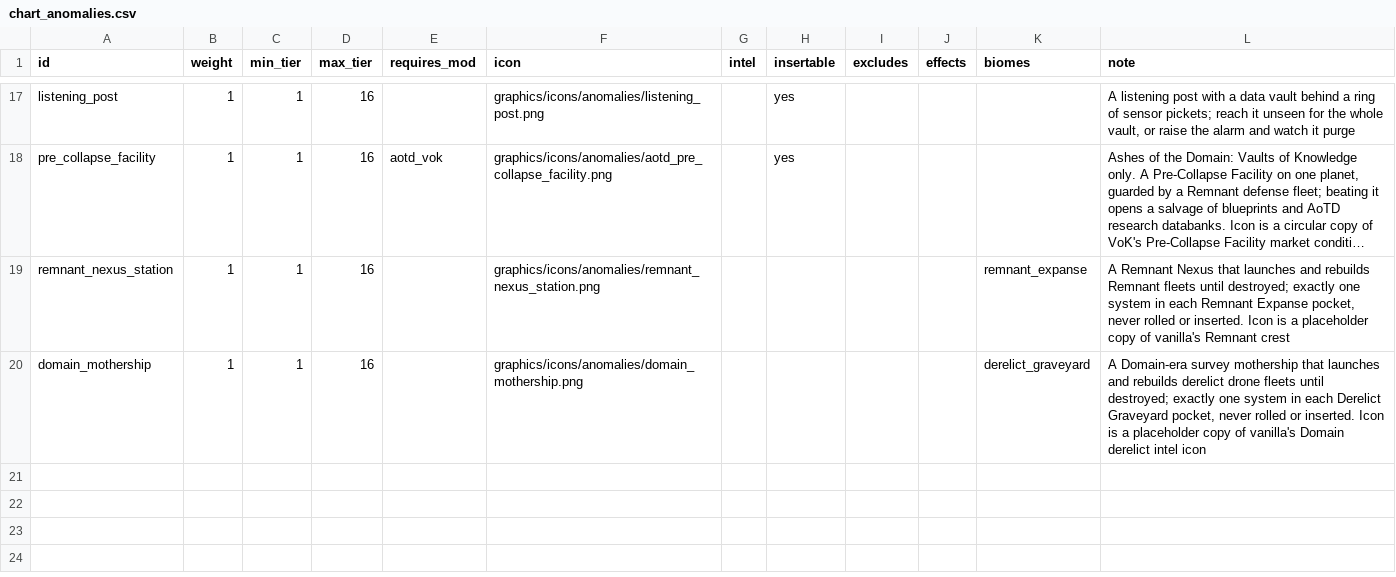
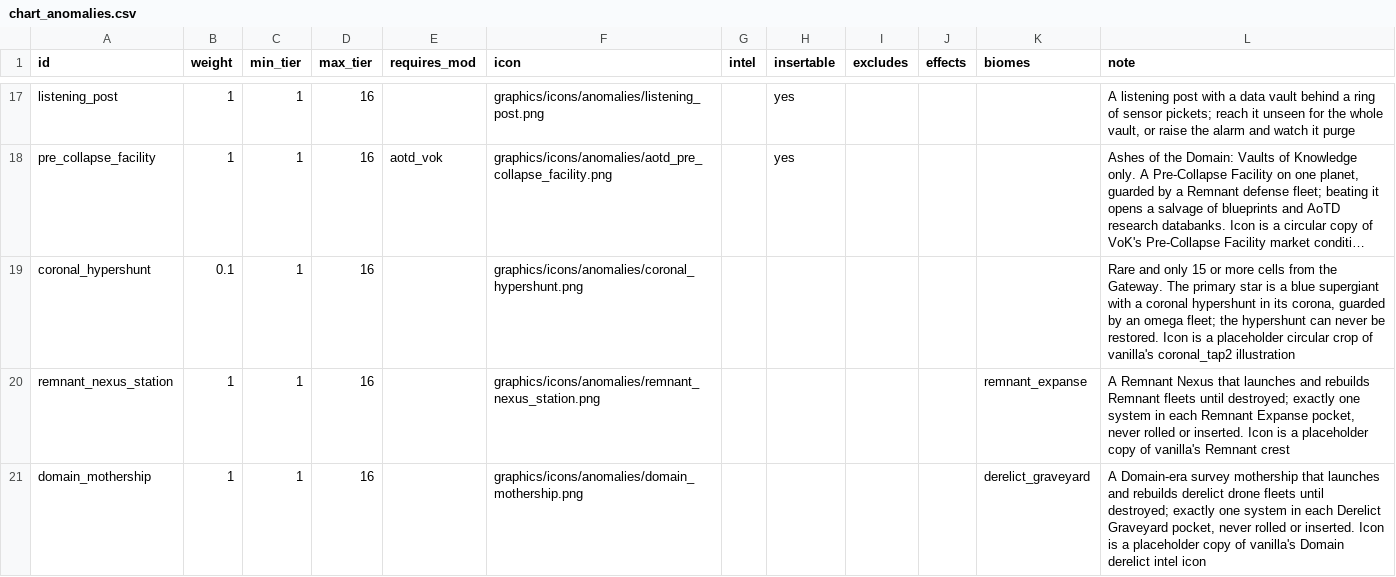
Before and after one commit to ExiledPortals/ExiledSector, a CSV file: data/config/exiledSector/chart_anomalies.csv, drawn as a sheet; only a part is shown, gaps mark what is left out; long unchanged cells end in …; the diff names each change by its address in the sheet, - before the commit and + after, or states it on an @@ line.

```diff
--- a/data/config/exiledSector/chart_anomalies.csv
+++ b/data/config/exiledSector/chart_anomalies.csv
+row 19: coronal_hypershunt | 0.1 | 1 | 16 |  | graphics/icons/anomalies/coronal_hypershunt.png |  |  |  |  |  | Rare and only 15 or more cells from the Gateway. The primary star is a blue supergiant with a coronal hypershunt in its corona, guarded by an omega fleet; the hypershunt can never be restored. Icon is a placeholder circular crop of vanilla's coronal_tap2 illustration
```
Also changed, not shown: data/campaign/special_items.csv, data/config/exiledSector/atlas_catalysts.csv, 45 other files.
